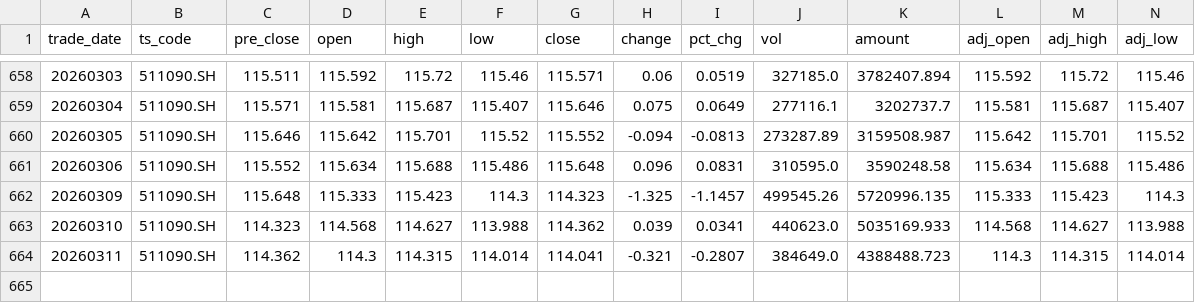
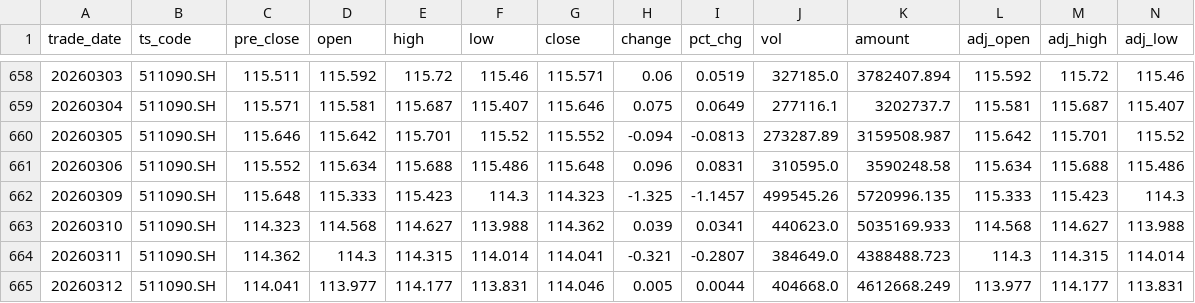
Before and after one commit to Robinsevendiem/KingFool, a CSV file: data/511090.SH_30年国债ETF_history.csv, drawn as a sheet; only a part is shown, gaps mark what is left out; rows hold the shown columns only; the diff names each change by its address in the sheet, - before the commit and + after, or states it on an @@ line.

```diff
--- a/data/511090.SH_30年国债ETF_history.csv
+++ b/data/511090.SH_30年国债ETF_history.csv
+row 665: 20260312 | 511090.SH | 114.041 | 113.977 | 114.177 | 113.831 | 114.046 | 0.005 | 0.0044 | 404668.0 | 4612668.249 | 113.977 | 114.177 | 113.831
```
Also changed, not shown: data/159915.SZ_创业板ETF_history.csv, data/501018.SH_南方原油(LOF)_history.csv, 10 other files.
